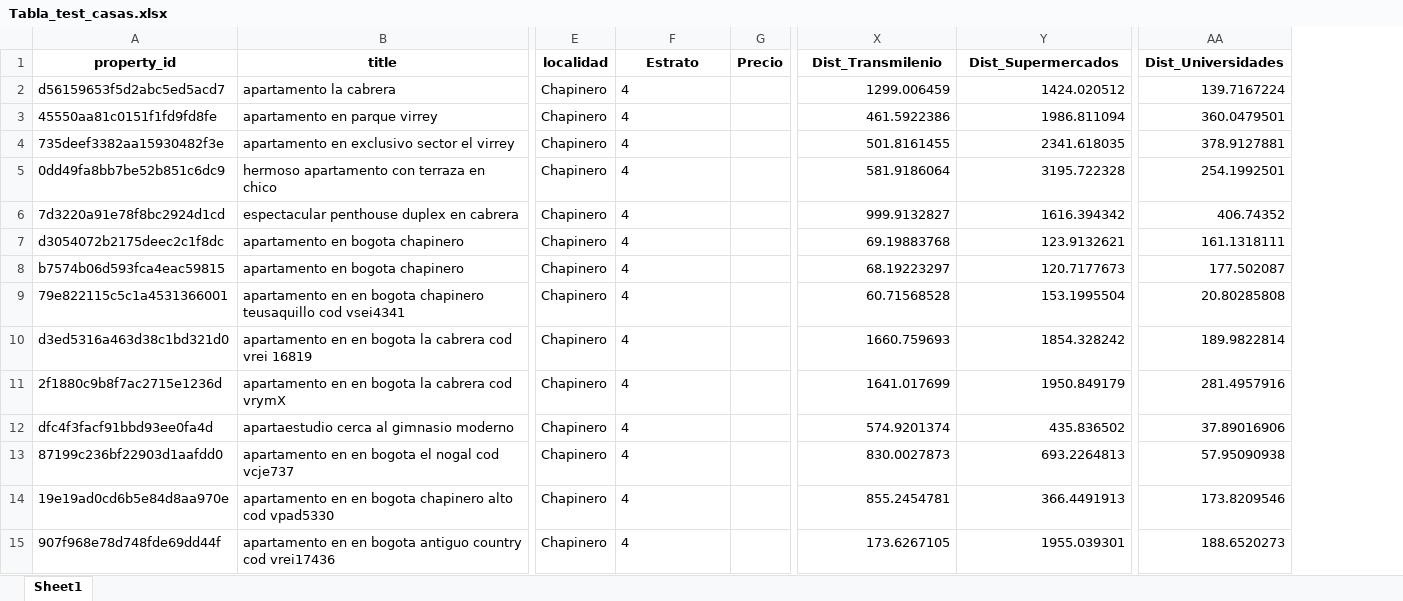
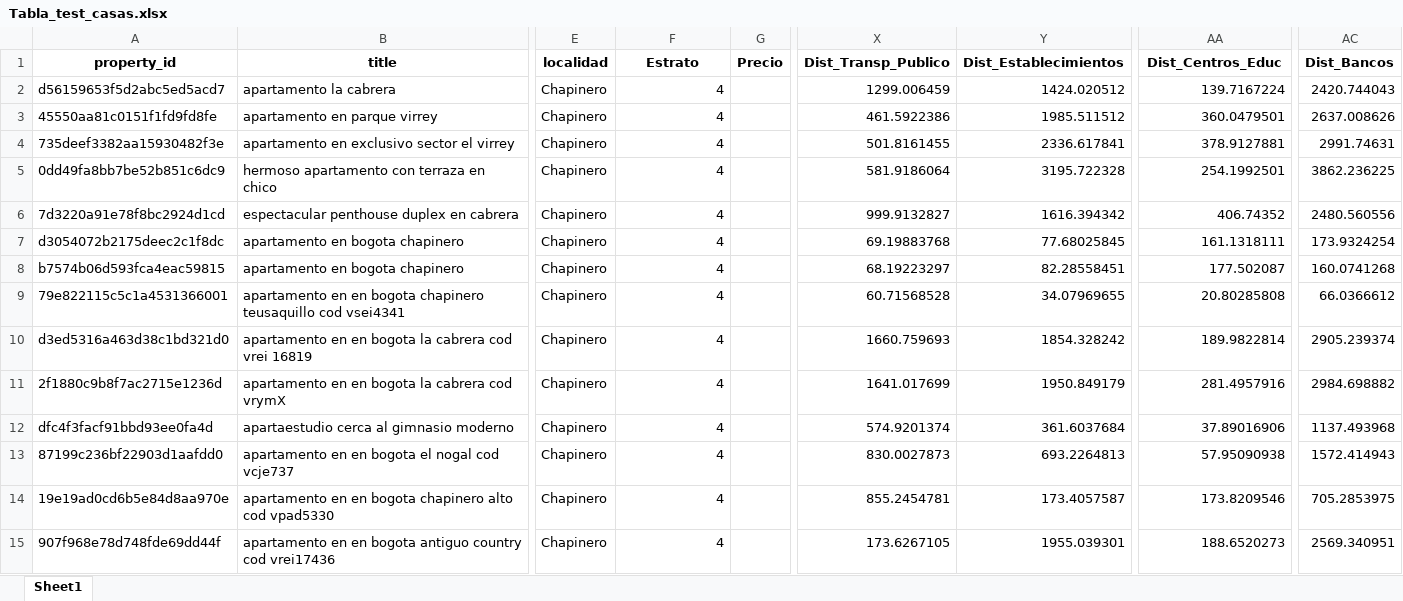
Before and after one commit to chernan77/Data_Taller2, an Excel workbook: Tabla_test_casas.xlsx, sheet Sheet1, drawn as a sheet; only a part is shown, gaps mark what is left out; values as stored, in another font and other column widths than the file's, no borders; the diff covers the shown part only; the diff names each change by its address in the sheet, - before the commit and + after, or states it on an @@ line.

```diff
--- a/Tabla_test_casas.xlsx (sheet Sheet1)
+++ b/Tabla_test_casas.xlsx (sheet Sheet1)
+column AC (Dist_Bancos), rows 2-15: 2420.744043 | 2637.008626 | 2991.74631 | 3862.236225 | 2480.560556 | 173.9324254 | 160.0741268 | 66.0366612 | 2905.239374 | 2984.698882 | 1137.493968 | 1572.414943 | 705.2853975 | 2569.340951
-X1: Dist_Transmilenio
+X1: Dist_Transp_Publico
-Y1: Dist_Supermercados
+Y1: Dist_Establecimientos
-AA1: Dist_Universidades
+AA1: Dist_Centros_Educ
-F2:F15 alignment: left
+F2:F15 alignment: right
-Y3 (Dist_Establecimientos): 1986.811094
+Y3 (Dist_Establecimientos): 1985.511512
-Y4 (Dist_Establecimientos): 2341.618035
+Y4 (Dist_Establecimientos): 2336.617841
-Y7 (Dist_Establecimientos): 123.9132621
+Y7 (Dist_Establecimientos): 77.68025845
-Y8 (Dist_Establecimientos): 120.7177673
+Y8 (Dist_Establecimientos): 82.28558451
-Y9 (Dist_Establecimientos): 153.1995504
+Y9 (Dist_Establecimientos): 34.07969655
-Y12 (Dist_Establecimientos): 435.836502
+Y12 (Dist_Establecimientos): 361.6037684
-Y14 (Dist_Establecimientos): 366.4491913
+Y14 (Dist_Establecimientos): 173.4057587
```
Also changed, not shown: 734 edited cells and cell formats elsewhere in this sheet, 2 other files.
